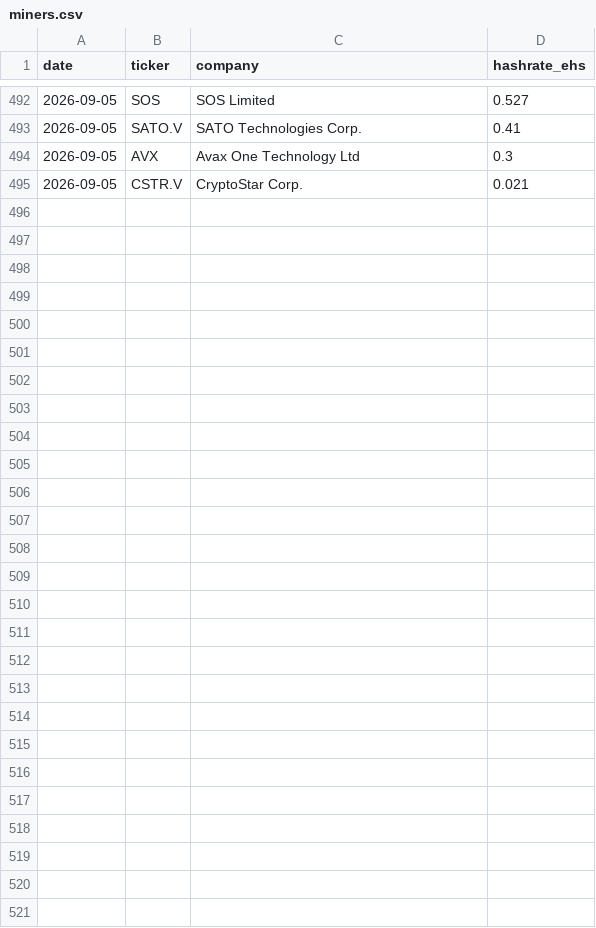
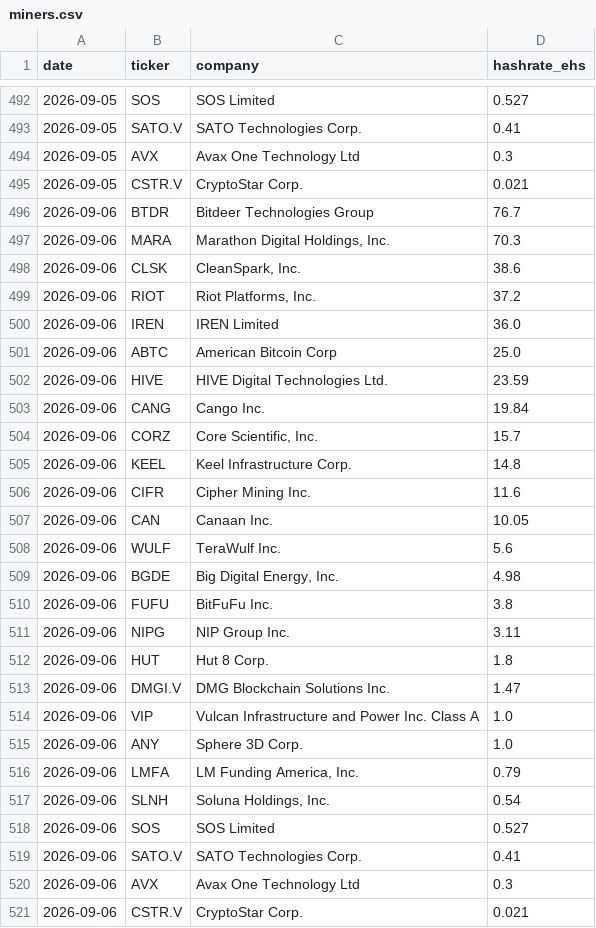
Before and after one commit to xddai1688-svg/btc-mining-monitor, a CSV file: data/miners.csv, drawn as a sheet; only a part is shown, gaps mark what is left out.

```diff
--- a/data/miners.csv
+++ b/data/miners.csv
@@ -495 +495,27 @@ date,ticker,company,hashrate_ehs
 2026-09-05,CSTR.V,CryptoStar Corp.,0.021
+2026-09-06,BTDR,Bitdeer Technologies Group,76.7
+2026-09-06,MARA,"Marathon Digital Holdings, Inc.",70.3
+2026-09-06,CLSK,"CleanSpark, Inc.",38.6
+2026-09-06,RIOT,"Riot Platforms, Inc.",37.2
+2026-09-06,IREN,IREN Limited,36.0
+2026-09-06,ABTC,American Bitcoin Corp,25.0
+2026-09-06,HIVE,HIVE Digital Technologies Ltd.,23.59
+2026-09-06,CANG,Cango Inc.,19.84
+2026-09-06,CORZ,"Core Scientific, Inc.",15.7
+2026-09-06,KEEL,Keel Infrastructure Corp.,14.8
+2026-09-06,CIFR,Cipher Mining Inc.,11.6
+2026-09-06,CAN,Canaan Inc.,10.05
+2026-09-06,WULF,TeraWulf Inc.,5.6
+2026-09-06,BGDE,"Big Digital Energy, Inc.",4.98
+2026-09-06,FUFU,BitFuFu Inc.,3.8
+2026-09-06,NIPG,NIP Group Inc.,3.11
+2026-09-06,HUT,Hut 8 Corp.,1.8
+2026-09-06,DMGI.V,DMG Blockchain Solutions Inc.,1.47
+2026-09-06,VIP,Vulcan Infrastructure and Power Inc. Class A,1.0
+2026-09-06,ANY,Sphere 3D Corp.,1.0
+2026-09-06,LMFA,"LM Funding America, Inc.",0.79
+2026-09-06,SLNH,"Soluna Holdings, Inc.",0.54
+2026-09-06,SOS,SOS Limited,0.527
+2026-09-06,SATO.V,SATO Technologies Corp.,0.41
+2026-09-06,AVX,Avax One Technology Ltd,0.3
+2026-09-06,CSTR.V,CryptoStar Corp.,0.021
```
Also changed, not shown: data/network.csv, data/stocks.csv, 2 other files.
